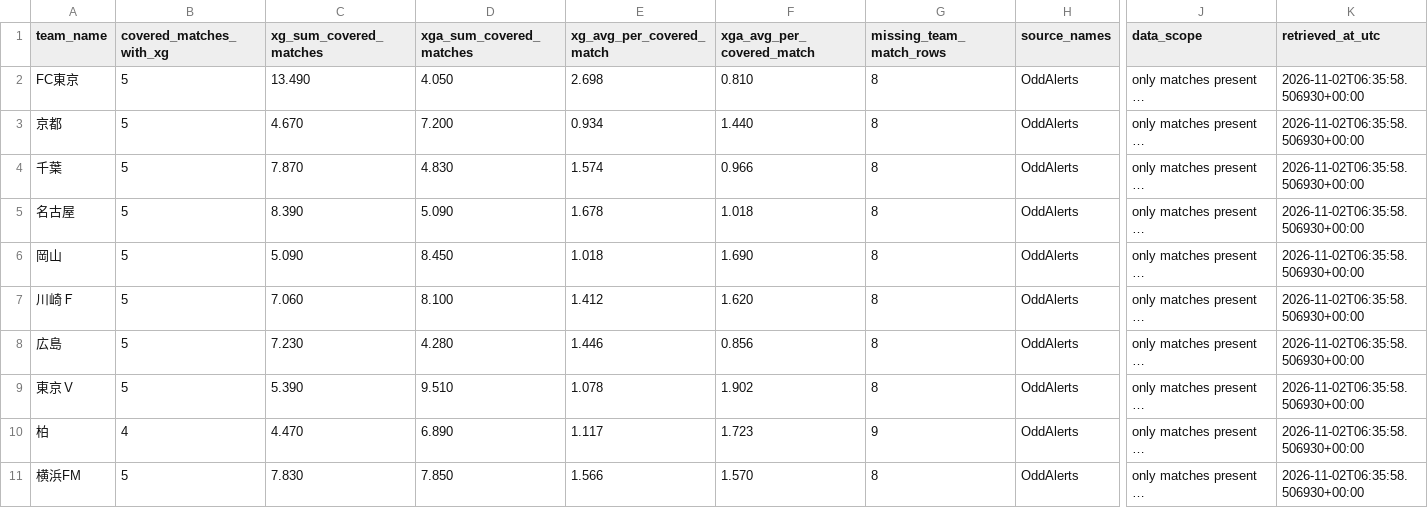
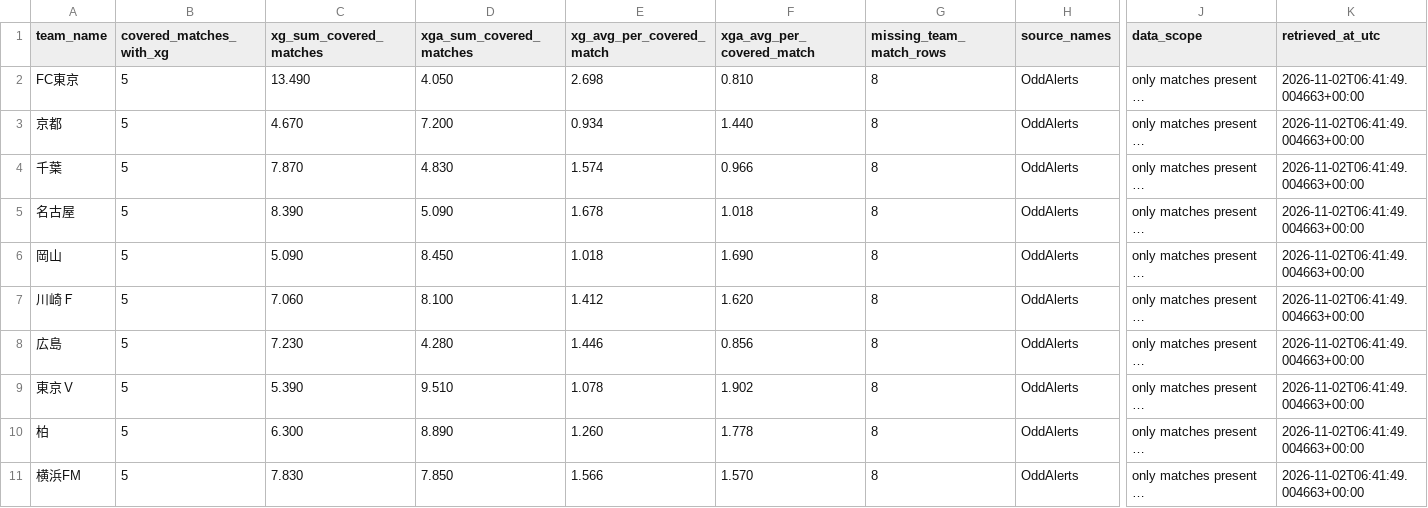
Before and after one commit to zj03204112-hub/-, a CSV file: data/season_match_detail/j1_2026_team_xg_from_covered_matches.csv, drawn as a sheet; only a part is shown, gaps mark what is left out; long unchanged cells end in …; the diff covers the shown part only; the diff names each change by its address in the sheet, - before the commit and + after, or states it on an @@ line.

```diff
--- a/data/season_match_detail/j1_2026_team_xg_from_covered_matches.csv
+++ b/data/season_match_detail/j1_2026_team_xg_from_covered_matches.csv
-K2:K11 (retrieved_at_utc): 2026-11-02T06:35:58.506930+00:00
+K2:K11 (retrieved_at_utc): 2026-11-02T06:41:49.004663+00:00
-B10 (covered_matches_with_xg): 4
+B10 (covered_matches_with_xg): 5
-C10 (xg_sum_covered_matches): 4.470
+C10 (xg_sum_covered_matches): 6.300
-D10 (xga_sum_covered_matches): 6.890
+D10 (xga_sum_covered_matches): 8.890
-E10 (xg_avg_per_covered_match): 1.117
+E10 (xg_avg_per_covered_match): 1.260
-F10 (xga_avg_per_covered_match): 1.723
+F10 (xga_avg_per_covered_match): 1.778
-G10 (missing_team_match_rows): 9
+G10 (missing_team_match_rows): 8
```
Also changed, not shown: 28 edited cells elsewhere in this file, data/season_match_detail/j1_2026_match_xg_free.csv, data/season_match_detail/j1_2026_team_season_xg_free.csv, 5 other files.
